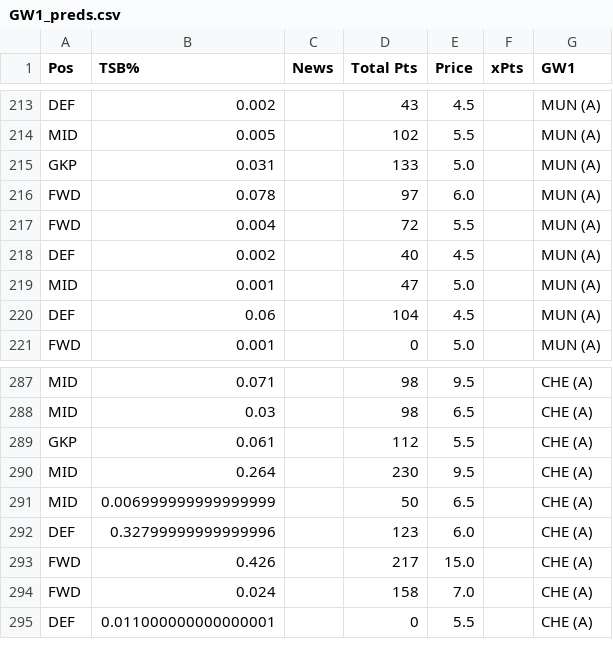
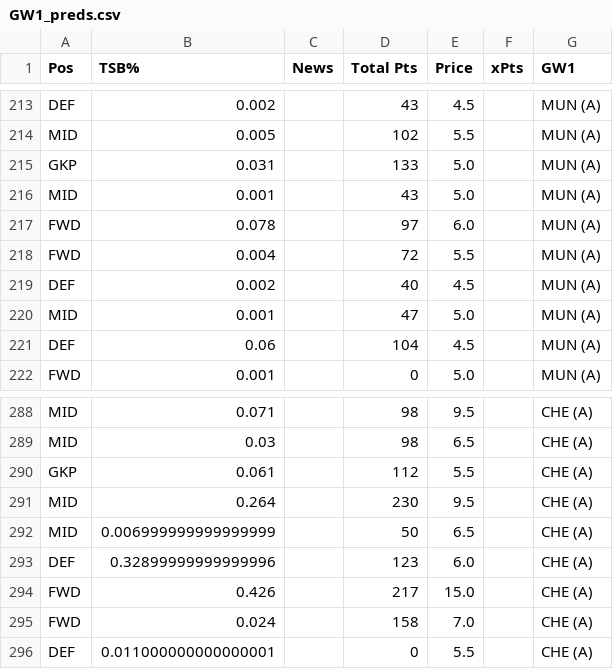
Before and after one commit to fpl-mavericks/analytics, a CSV file: data/GW1_preds.csv, drawn as a sheet; only a part is shown, gaps mark what is left out.

```diff
--- a/data/GW1_preds.csv
+++ b/data/GW1_preds.csv
@@ -215,2 +215,3 @@ MID,0.005,,102,5.5,,MUN (A)
 GKP,0.031,,133,5.0,,MUN (A)
+MID,0.001,,43,5.0,,MUN (A)
 FWD,0.078,,97,6.0,,MUN (A)
@@ -291,3 +292,3 @@ MID,0.264,,230,9.5,,CHE (A)
 MID,0.006999999999999999,,50,6.5,,CHE (A)
-DEF,0.32799999999999996,,123,6.0,,CHE (A)
+DEF,0.32899999999999996,,123,6.0,,CHE (A)
 FWD,0.426,,217,15.0,,CHE (A)
```
Also changed, not shown: 5 other files.
